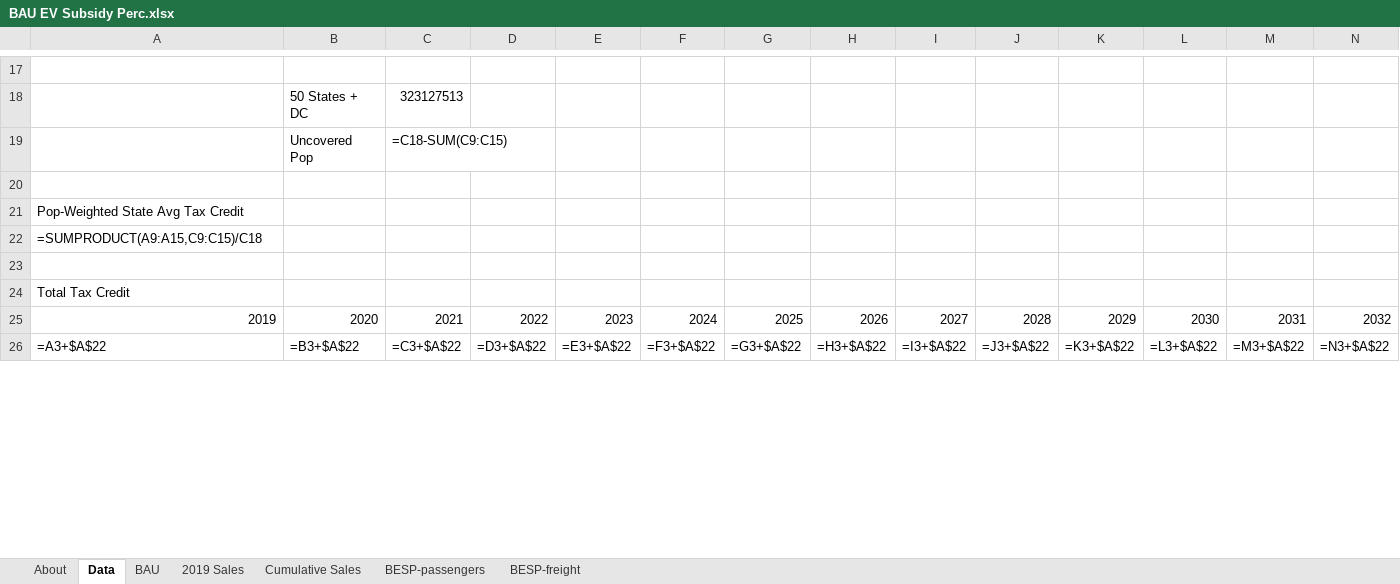
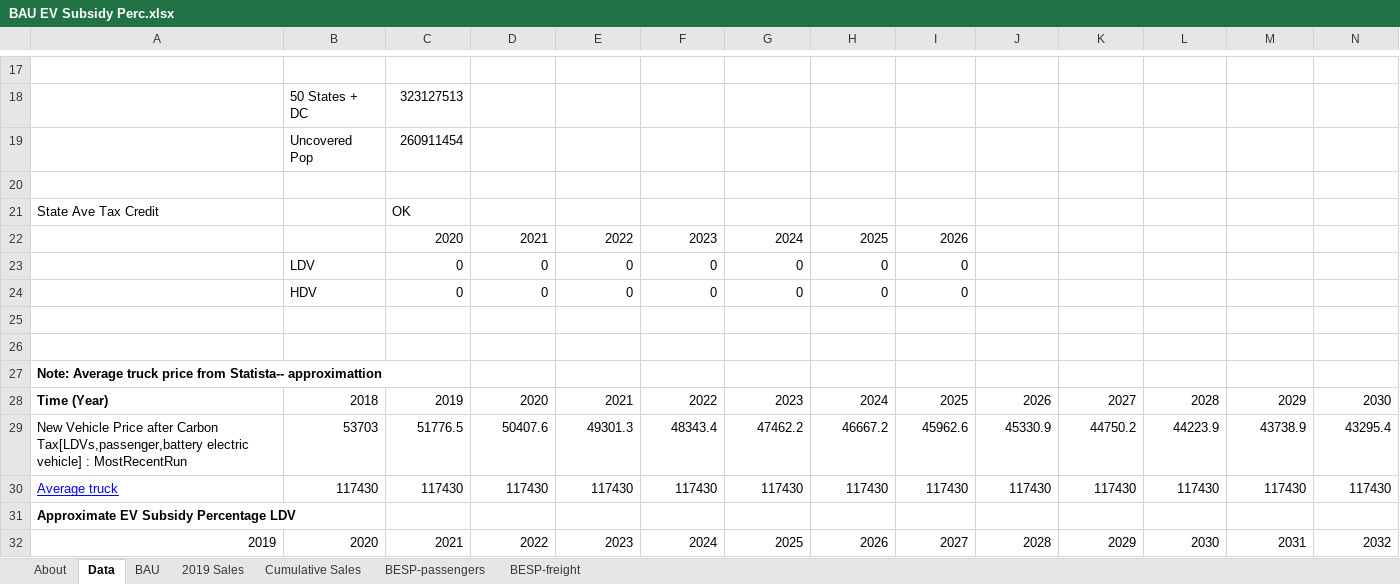
Before and after one commit to EnergyInnovation/eps-oklahoma, an Excel workbook: InputData/trans/BESP/BAU EV Subsidy Perc.xlsx, sheet Data, drawn as a sheet; only a part is shown, gaps mark what is left out; values as stored, in another font and other column widths than the file's, no borders; formulas without a stored value are shown as written; removed rows and columns are numbered as before the commit, all else as after; rows hold the shown columns only; the diff covers the shown part only; the diff names each change by its address in the sheet, - before the commit and + after, or states it on an @@ line.

```diff
--- a/InputData/trans/BESP/BAU EV Subsidy Perc.xlsx (sheet Data)
+++ b/InputData/trans/BESP/BAU EV Subsidy Perc.xlsx (sheet Data)
-C19: =C18-SUM(C9:C15)
+C19: 260911454
-row 21: Pop-Weighted State Avg Tax Credit
-row 22: =SUMPRODUCT(A9:A15,C9:C15)/C18
+row 21: State Ave Tax Credit |  | OK
+row 22:  |  | 2020 | 2021 | 2022 | 2023 | 2024 | 2025 | 2026
+row 23:  | LDV | 0 | 0 | 0 | 0 | 0 | 0 | 0
+row 24:  | HDV | 0 | 0 | 0 | 0 | 0 | 0 | 0
+row 26: (empty)
-A27: Total Tax Credit
+A27: Note: Average truck price from Statista-- approximattion
-A27 bold: off
+A27 bold: on
+row 28: Time (Year) | 2018 | 2019 | 2020 | 2021 | 2022 | 2023 | 2024 | 2025 | 2026 | 2027 | 2028 | 2029 | 2030
+row 29: New Vehicle Price after Carbon Tax[LDVs,passenger,battery electric vehicle] : MostRecentRun | 53703 | 51776.5 | 50407.6 | 49301.3 | 48343.4 | 47462.2 | 46667.2 | 45962.6 | 45330.9 | 44750.2 | 44223.9 | 43738.9 | 43295.4
+row 30: Average truck | 117430 | 117430 | 117430 | 117430 | 117430 | 117430 | 117430 | 117430 | 117430 | 117430 | 117430 | 117430 | 117430
+row 31: Approximate EV Subsidy Percentage LDV
-row 26: =A3+$A$22 | =B3+$A$22 | =C3+$A$22 | =D3+$A$22 | =E3+$A$22 | =F3+$A$22 | =G3+$A$22 | =H3+$A$22 | =I3+$A$22 | =J3+$A$22 | =K3+$A$22 | =L3+$A$22 | =M3+$A$22 | =N3+$A$22
```
Also changed, not shown: 20 added rows, 5 removed rows, 34 edited cells and cell formats elsewhere in this sheet, sheet BAU, sheet BESP-passengers, sheet About, InputData/land/BLAPE/BAU LULUCF Anthro Pollutant Emis.xlsx, 17 other files.
